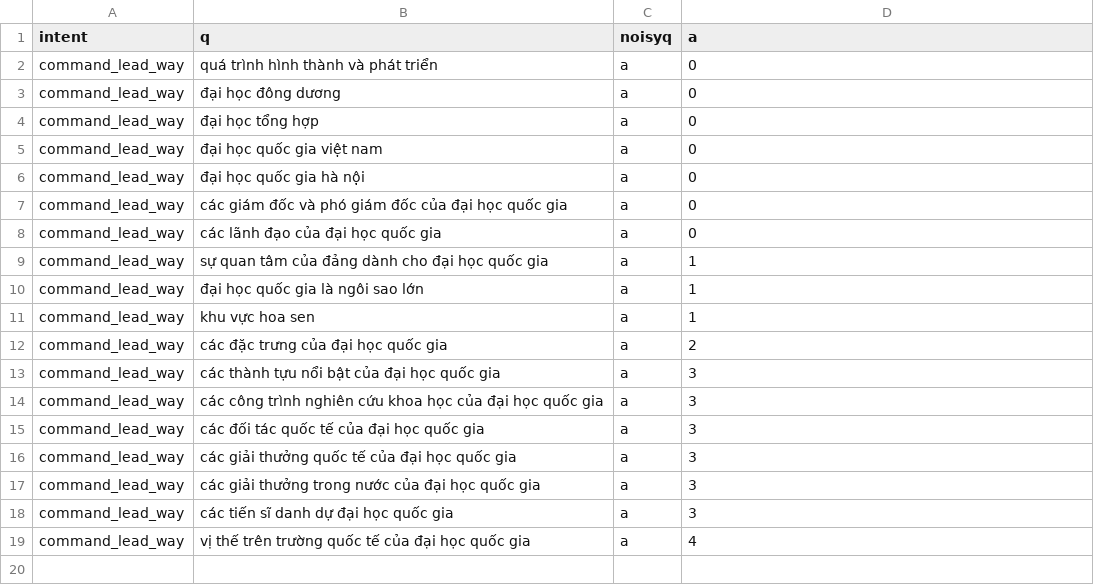
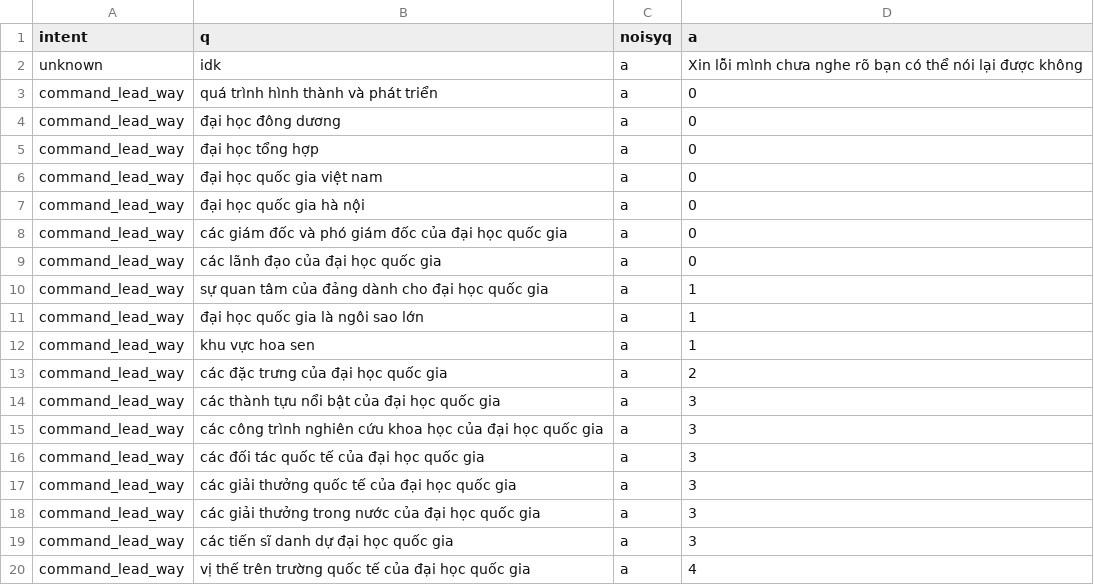
Before and after one commit to trieuhoangan/chu_bot_source, a CSV file: chubot/usingdata/lead_to_section2.csv, drawn as a sheet.

```diff
--- a/chubot/usingdata/lead_to_section2.csv
+++ b/chubot/usingdata/lead_to_section2.csv
@@ -1,2 +1,3 @@
 intent,q,noisyq,a
+unknown,idk,a,Xin lỗi mình chưa nghe rõ bạn có thể nói lại được không
 command_lead_way, quá trình hình thành và phát triển,a,0
```
Also changed, not shown: 5 other files.
